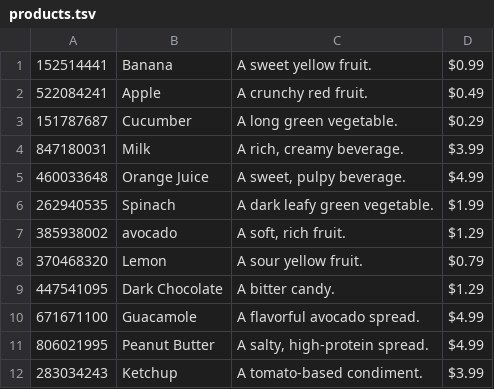
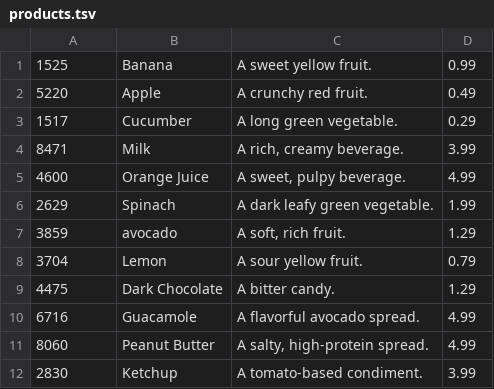
Before and after one commit to vizstack/vizstack, a TSV file: python/demo/products.tsv, drawn as a sheet.

Commit message:
Prep for demo

```diff
--- a/python/demo/products.tsv
+++ b/python/demo/products.tsv
@@ -1,12 +1,12 @@
-152514441	Banana	A sweet yellow fruit.	$0.99
-522084241	Apple	A crunchy red fruit.	$0.49
-151787687	Cucumber	A long green vegetable.	$0.29
-847180031	Milk 	A rich, creamy beverage.	$3.99
-460033648	Orange Juice	A sweet, pulpy beverage.	$4.99
-262940535	Spinach	A dark leafy green vegetable.	$1.99
-385938002	avocado	A soft, rich fruit.	$1.29
-370468320	Lemon	A sour yellow fruit.	$0.79
-447541095	Dark Chocolate	A bitter candy.	$1.29
-671671100	Guacamole	A flavorful avocado spread.	$4.99
-806021995	Peanut Butter	A salty, high-protein spread.	$4.99
-283034243	Ketchup	A tomato-based condiment.	$3.99
+1525	Banana	A sweet yellow fruit.	0.99
+5220	Apple	A crunchy red fruit.	0.49
+1517	Cucumber	A long green vegetable.	0.29
+8471	Milk 	A rich, creamy beverage.	3.99
+4600	Orange Juice	A sweet, pulpy beverage.	4.99
+2629	Spinach	A dark leafy green vegetable.	1.99
+3859	avocado	A soft, rich fruit.	1.29
+3704	Lemon	A sour yellow fruit.	0.79
+4475	Dark Chocolate	A bitter candy.	1.29
+6716	Guacamole	A flavorful avocado spread.	4.99
+8060	Peanut Butter	A salty, high-protein spread.	4.99
+2830	Ketchup	A tomato-based condiment.	3.99
```
Also changed, not shown: 3 other files.
